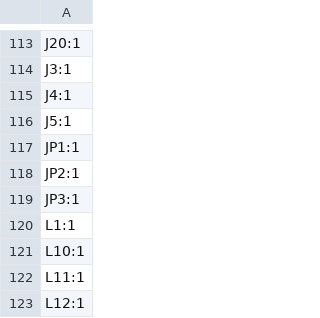
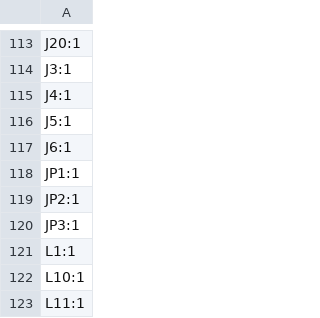
Before and after one commit to uhi22/foccci, a CSV file: pcb/production/designators.csv, drawn as a sheet; only a part is shown, gaps mark what is left out; the shorter side is filled out with more unchanged rows; the diff names each change by its address in the sheet, - before the commit and + after, or states it on an @@ line.

```diff
--- a/pcb/production/designators.csv
+++ b/pcb/production/designators.csv
+row 117: J6:1
```
Also changed, not shown: pcb/production/bom.csv, pcb/production/positions.csv, 5 other files.
